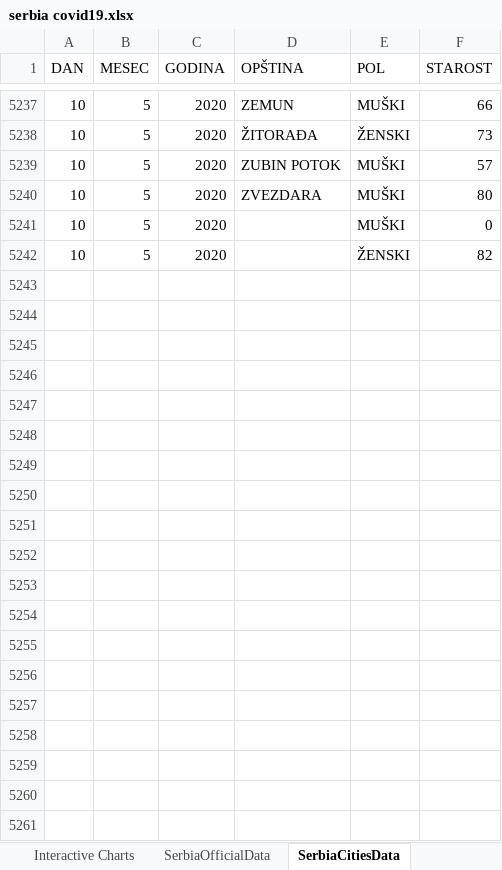
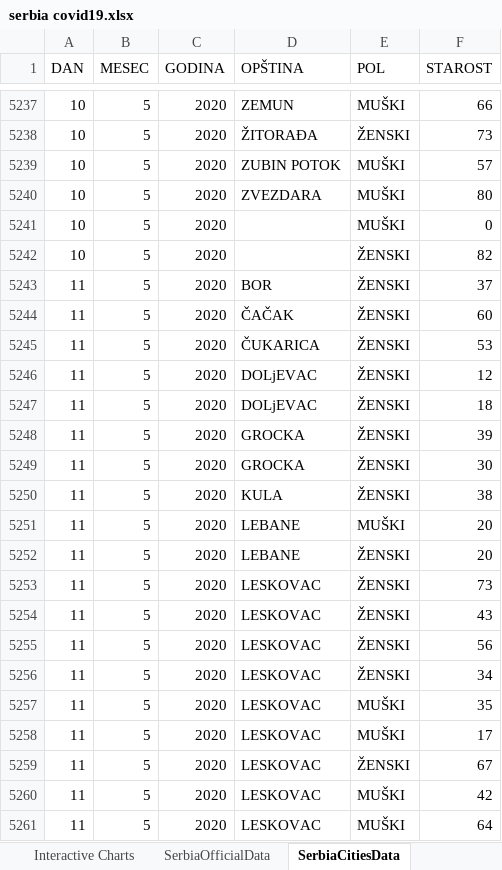
Before and after one commit to sasa-yovanovicc/covid-19, an Excel workbook: serbia covid19.xlsx, sheet SerbiaCitiesData, drawn as a sheet; only a part is shown, gaps mark what is left out; values as stored, in another font and other column widths than the file's, no borders; table styles not drawn; the diff covers the shown part only; the diff names each change by its address in the sheet, - before the commit and + after, or states it on an @@ line.

```diff
--- a/serbia covid19.xlsx (sheet SerbiaCitiesData)
+++ b/serbia covid19.xlsx (sheet SerbiaCitiesData)
+row 5243: 11 | 5 | 2020 | BOR | ŽENSKI | 37
+row 5244: 11 | 5 | 2020 | ČAČAK | ŽENSKI | 60
+row 5245: 11 | 5 | 2020 | ČUKARICA | ŽENSKI | 53
+row 5246: 11 | 5 | 2020 | DOLjEVAC | ŽENSKI | 12
+row 5247: 11 | 5 | 2020 | DOLjEVAC | ŽENSKI | 18
+row 5248: 11 | 5 | 2020 | GROCKA | ŽENSKI | 39
+row 5249: 11 | 5 | 2020 | GROCKA | ŽENSKI | 30
+row 5250: 11 | 5 | 2020 | KULA | ŽENSKI | 38
+row 5251: 11 | 5 | 2020 | LEBANE | MUŠKI | 20
+row 5252: 11 | 5 | 2020 | LEBANE | ŽENSKI | 20
+row 5253: 11 | 5 | 2020 | LESKOVAC | ŽENSKI | 73
+row 5254: 11 | 5 | 2020 | LESKOVAC | ŽENSKI | 43
+row 5255: 11 | 5 | 2020 | LESKOVAC | ŽENSKI | 56
+row 5256: 11 | 5 | 2020 | LESKOVAC | ŽENSKI | 34
+row 5257: 11 | 5 | 2020 | LESKOVAC | MUŠKI | 35
+row 5258: 11 | 5 | 2020 | LESKOVAC | MUŠKI | 17
+row 5259: 11 | 5 | 2020 | LESKOVAC | ŽENSKI | 67
+row 5260: 11 | 5 | 2020 | LESKOVAC | MUŠKI | 42
+row 5261: 11 | 5 | 2020 | LESKOVAC | MUŠKI | 64
```
Also changed, not shown: 43 added rows elsewhere in this sheet, sheet Data, sheet SerbiaOfficialData, sheet Interactive Charts, other sheet tabs, charts or pictures.
